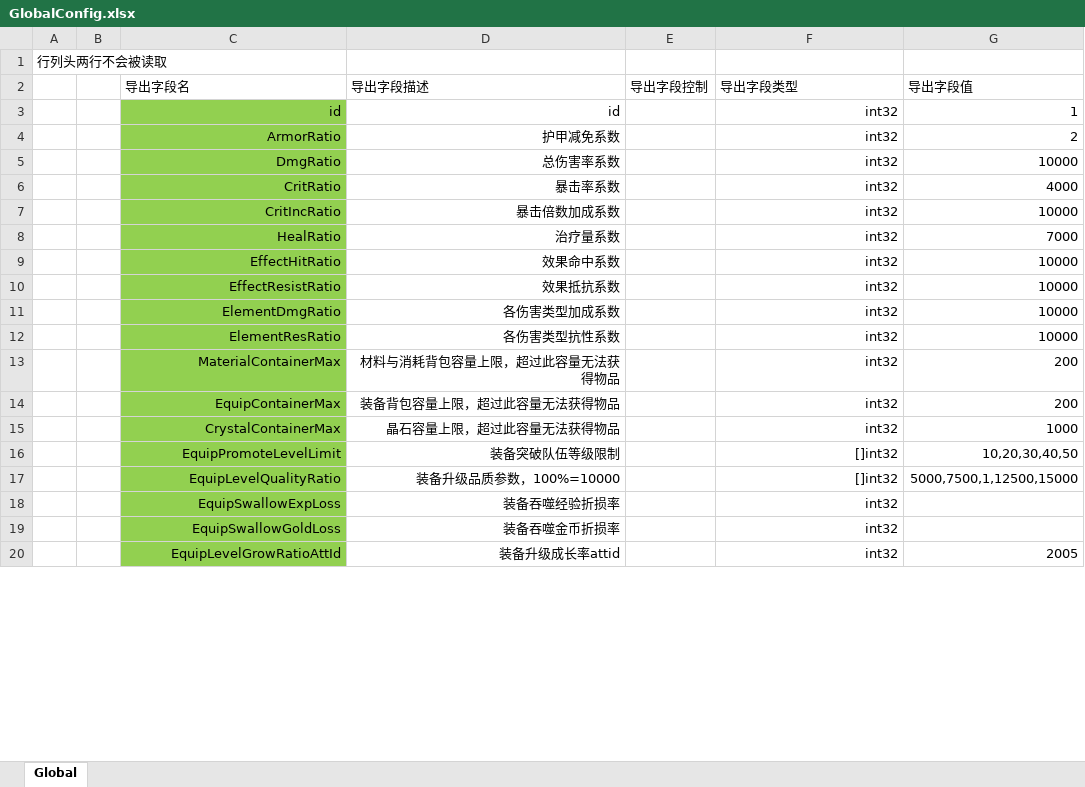
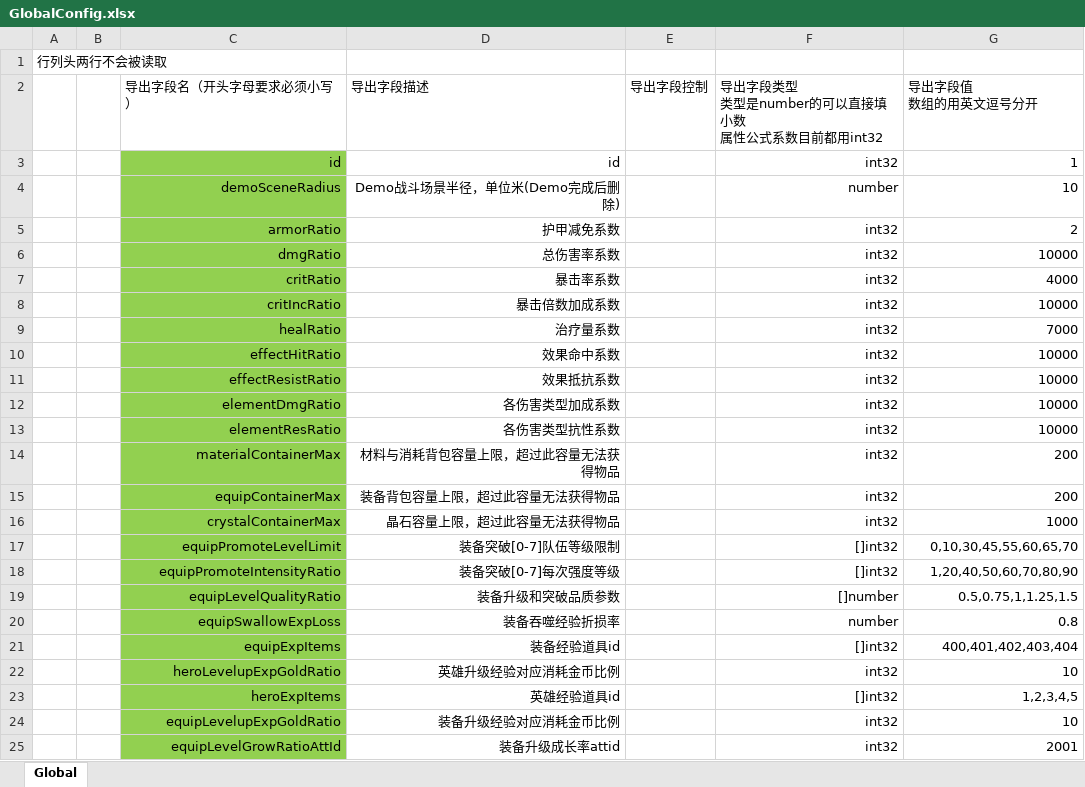
Before and after one commit to east-eden/excel, an Excel workbook: global/GlobalConfig.xlsx, sheet Global, drawn as a sheet; only a part is shown; values as stored, in another font and other column widths than the file's, no borders; removed rows and columns are numbered as before the commit, all else as after; ↵ is a line break in a cell; the diff covers the shown part only; the diff names each change by its address in the sheet, - before the commit and + after, or states it on an @@ line.

```diff
--- a/global/GlobalConfig.xlsx (sheet Global)
+++ b/global/GlobalConfig.xlsx (sheet Global)
-row 2:  |  | 导出字段名 | 导出字段描述 | 导出字段控制 | 导出字段类型 | 导出字段值
+row 2:  |  | 导出字段名（开头字母要求必须小写） | 导出字段描述 | 导出字段控制 | 导出字段类型 ↵ 类型是number的可以直接填小数 ↵ 属性公式系数目前都用int32 | 导出字段值 ↵ 数组的用英文逗号分开
+row 4:  |  | demoSceneRadius | Demo战斗场景半径，单位米(Demo完成后删除) |  | number | 10
-C5: ArmorRatio
+C5: armorRatio
-C6: DmgRatio
+C6: dmgRatio
-C7: CritRatio
+C7: critRatio
-C8: CritIncRatio
+C8: critIncRatio
-C9: HealRatio
+C9: healRatio
-C10: EffectHitRatio
+C10: effectHitRatio
-C11: EffectResistRatio
+C11: effectResistRatio
-C12: ElementDmgRatio
+C12: elementDmgRatio
-C13: ElementResRatio
+C13: elementResRatio
-C14: MaterialContainerMax
+C14: materialContainerMax
-C15: EquipContainerMax
+C15: equipContainerMax
-C16: CrystalContainerMax
+C16: crystalContainerMax
-C17: EquipPromoteLevelLimit
+C17: equipPromoteLevelLimit
-D17: 装备突破队伍等级限制
+D17: 装备突破[0-7]队伍等级限制
-G17: 10,20,30,40,50
+G17: 0,10,30,45,55,60,65,70
-row 17:  |  | EquipLevelQualityRatio | 装备升级品质参数，100%=10000 |  | []int32 | 5000,7500,1,12500,15000
-row 18:  |  | EquipSwallowExpLoss | 装备吞噬经验折损率 |  | int32
-row 19:  |  | EquipSwallowGoldLoss | 装备吞噬金币折损率 |  | int32
+row 18:  |  | equipPromoteIntensityRatio | 装备突破[0-7]每次强度等级 |  | []int32 | 1,20,40,50,60,70,80,90
+row 19:  |  | equipLevelQualityRatio | 装备升级和突破品质参数 |  | []number | 0.5,0.75,1,1.25,1.5
+row 20:  |  | equipSwallowExpLoss | 装备吞噬经验折损率 |  | number | 0.8
+row 21:  |  | equipExpItems | 装备经验道具id |  | []int32 | 400,401,402,403,404
+row 22:  |  | heroLevelupExpGoldRatio | 英雄升级经验对应消耗金币比例 |  | int32 | 10
+row 23:  |  | heroExpItems | 英雄经验道具id |  | []int32 | 1,2,3,4,5
+row 24:  |  | equipLevelupExpGoldRatio | 装备升级经验对应消耗金币比例 |  | int32 | 10
-C25: EquipLevelGrowRatioAttId
+C25: equipLevelGrowRatioAttId
-G25: 2005
+G25: 2001
```
Also changed, not shown: 12 added rows, 4 removed rows and 9 edited cells elsewhere in this sheet, global/Att.xlsx, global/CostLoot.xlsx, 25 other files.
